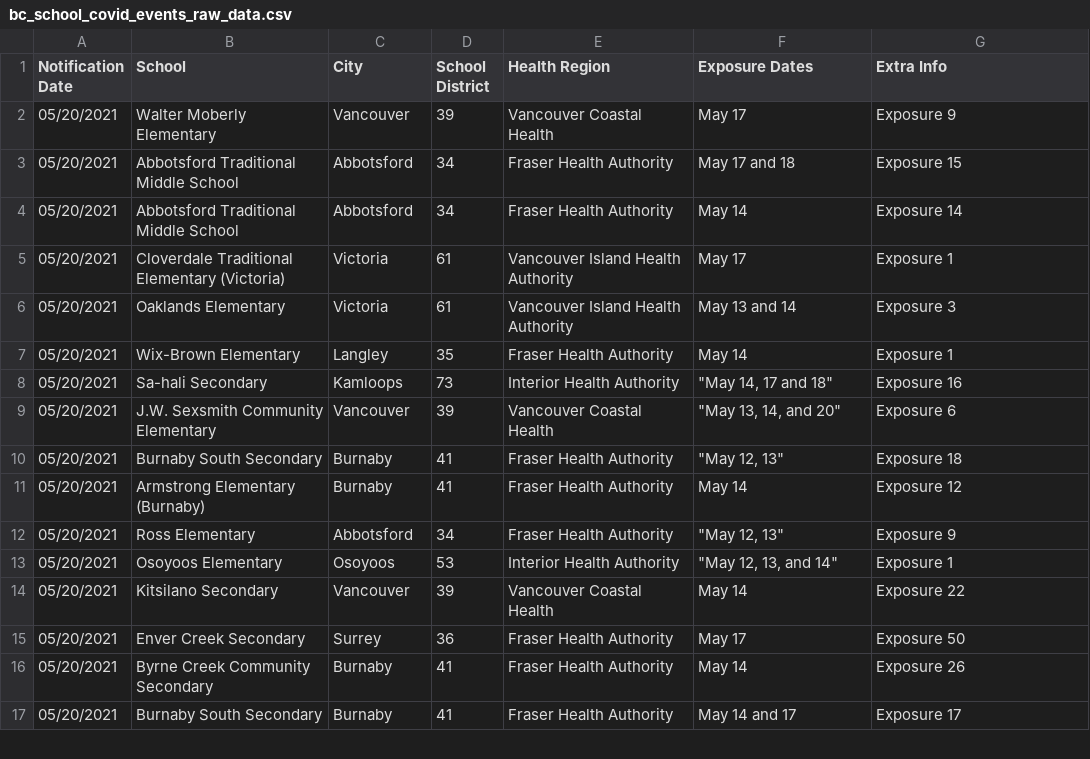
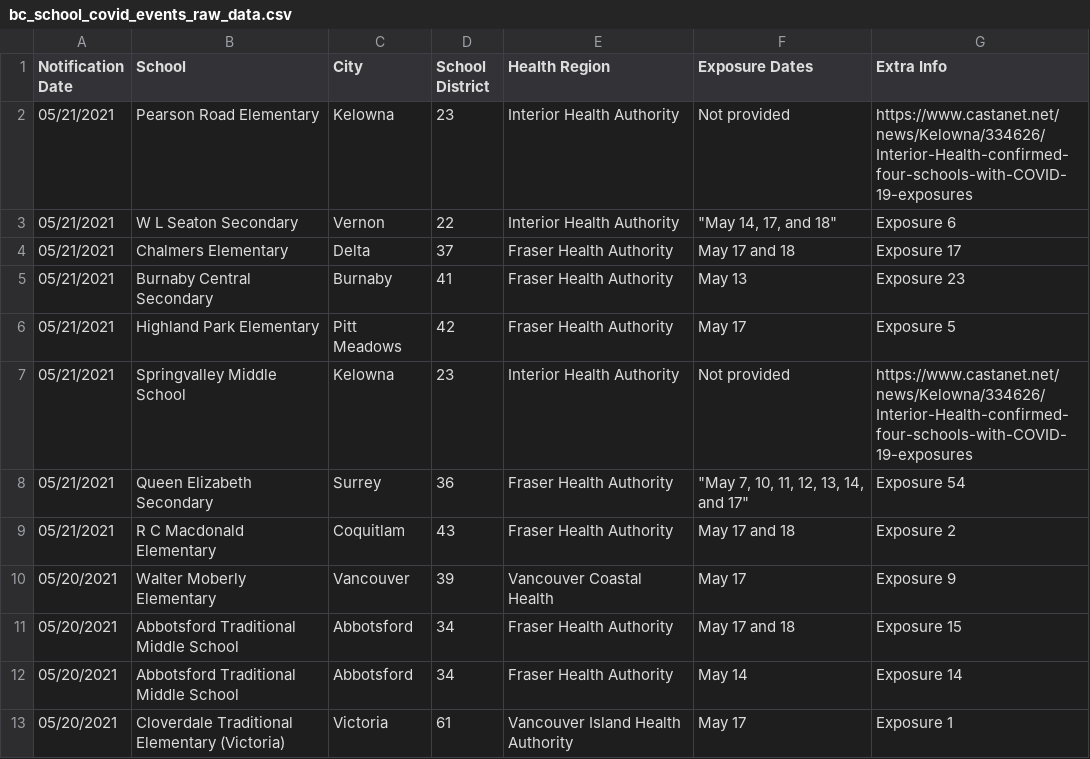
Before and after one commit to spod/bcschoolscoviddata, a CSV file: data/bc_school_covid_events_raw_data.csv, drawn as a sheet; only a part is shown; the shorter side is filled out with more unchanged rows.

```diff
--- a/data/bc_school_covid_events_raw_data.csv
+++ b/data/bc_school_covid_events_raw_data.csv
@@ -1,2 +1,10 @@
 Notification Date,School,City,School District,Health Region,Exposure Dates,Extra Info
+05/21/2021,Pearson Road Elementary,Kelowna,23,Interior Health Authority,Not provided,https://www.castanet.net/news/Kelowna/334626/Interior-Health-confirmed-four-schools-with-COVID-19-exposures
+05/21/2021,W L Seaton Secondary,Vernon,22,Interior Health Authority,"""May 14, 17, and 18""",Exposure 6
+05/21/2021,Chalmers Elementary,Delta,37,Fraser Health Authority,May 17 and 18,Exposure 17
+05/21/2021,Burnaby Central Secondary,Burnaby,41,Fraser Health Authority,May 13,Exposure 23
+05/21/2021,Highland Park Elementary,Pitt Meadows,42,Fraser Health Authority,May 17,Exposure 5
+05/21/2021,Springvalley Middle School,Kelowna,23,Interior Health Authority,Not provided,https://www.castanet.net/news/Kelowna/334626/Interior-Health-confirmed-four-schools-with-COVID-19-exposures
+05/21/2021,Queen Elizabeth Secondary,Surrey,36,Fraser Health Authority,"""May 7, 10, 11, 12, 13, 14, and 17""",Exposure 54
+05/21/2021,R C Macdonald Elementary,Coquitlam,43,Fraser Health Authority,May 17 and 18,Exposure 2
 05/20/2021,Walter Moberly Elementary,Vancouver,39,Vancouver Coastal Health,May 17,Exposure 9
```
Also changed, not shown: data/leaderboard.csv, data/raw_data.csv, 1 other file.
